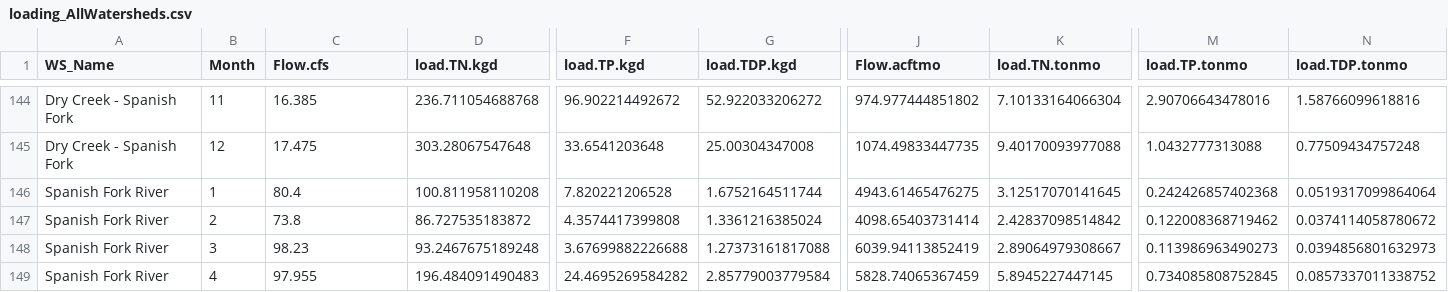
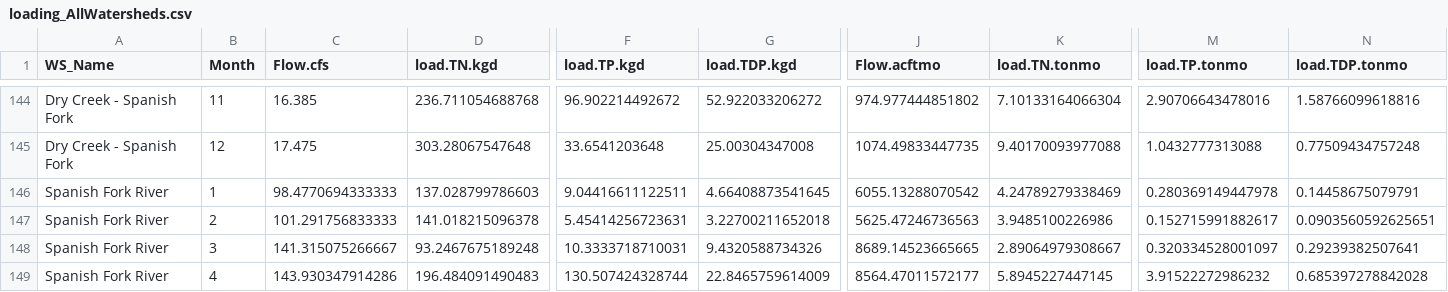
Before and after one commit to KateriSalk/UtahLake_CNPMassBalance, a CSV file: Data/Processed/loading_AllWatersheds.csv, drawn as a sheet; only a part is shown, gaps mark what is left out; the diff covers the shown part only; the diff names each change by its address in the sheet, - before the commit and + after, or states it on an @@ line.

```diff
--- a/Data/Processed/loading_AllWatersheds.csv
+++ b/Data/Processed/loading_AllWatersheds.csv
-C146 (Flow.cfs): 80.4
+C146 (Flow.cfs): 98.4770694333333
-D146 (load.TN.kgd): 100.811958110208
+D146 (load.TN.kgd): 137.028799786603
-F146 (load.TP.kgd): 7.820221206528
+F146 (load.TP.kgd): 9.04416611122511
-G146 (load.TDP.kgd): 1.6752164511744
+G146 (load.TDP.kgd): 4.66408873541645
-J146 (Flow.acftmo): 4943.61465476275
+J146 (Flow.acftmo): 6055.13288070542
-K146 (load.TN.tonmo): 3.12517070141645
+K146 (load.TN.tonmo): 4.24789279338469
-M146 (load.TP.tonmo): 0.242426857402368
+M146 (load.TP.tonmo): 0.280369149447978
-N146 (load.TDP.tonmo): 0.0519317099864064
+N146 (load.TDP.tonmo): 0.14458675079791
-C147 (Flow.cfs): 73.8
+C147 (Flow.cfs): 101.291756833333
-D147 (load.TN.kgd): 86.727535183872
+D147 (load.TN.kgd): 141.018215096378
-F147 (load.TP.kgd): 4.3574417399808
+F147 (load.TP.kgd): 5.45414256723631
-G147 (load.TDP.kgd): 1.3361216385024
+G147 (load.TDP.kgd): 3.22700211652018
-J147 (Flow.acftmo): 4098.65403731414
+J147 (Flow.acftmo): 5625.47246736563
-K147 (load.TN.tonmo): 2.42837098514842
+K147 (load.TN.tonmo): 3.9485100226986
-M147 (load.TP.tonmo): 0.122008368719462
+M147 (load.TP.tonmo): 0.152715991882617
-N147 (load.TDP.tonmo): 0.0374114058780672
+N147 (load.TDP.tonmo): 0.0903560592625651
-C148 (Flow.cfs): 98.23
+C148 (Flow.cfs): 141.315075266667
-F148 (load.TP.kgd): 3.67699882226688
+F148 (load.TP.kgd): 10.3333718710031
-G148 (load.TDP.kgd): 1.27373161817088
+G148 (load.TDP.kgd): 9.4320588734326
-J148 (Flow.acftmo): 6039.94113852419
+J148 (Flow.acftmo): 8689.14523665665
-M148 (load.TP.tonmo): 0.113986963490273
+M148 (load.TP.tonmo): 0.320334528001097
-N148 (load.TDP.tonmo): 0.0394856801632973
+N148 (load.TDP.tonmo): 0.29239382507641
-C149 (Flow.cfs): 97.955
+C149 (Flow.cfs): 143.930347914286
-F149 (load.TP.kgd): 24.4695269584282
+F149 (load.TP.kgd): 130.507424328744
-G149 (load.TDP.kgd): 2.85779003779584
+G149 (load.TDP.kgd): 22.8465759614009
-J149 (Flow.acftmo): 5828.74065367459
+J149 (Flow.acftmo): 8564.47011572177
-M149 (load.TP.tonmo): 0.734085808752845
+M149 (load.TP.tonmo): 3.91522272986232
-N149 (load.TDP.tonmo): 0.0857337011338752
+N149 (load.TDP.tonmo): 0.685397278842028
```
Also changed, not shown: 122 edited cells elsewhere in this file, Data/Processed/loading_AllWatersheds_annual.csv, 16 other files.
